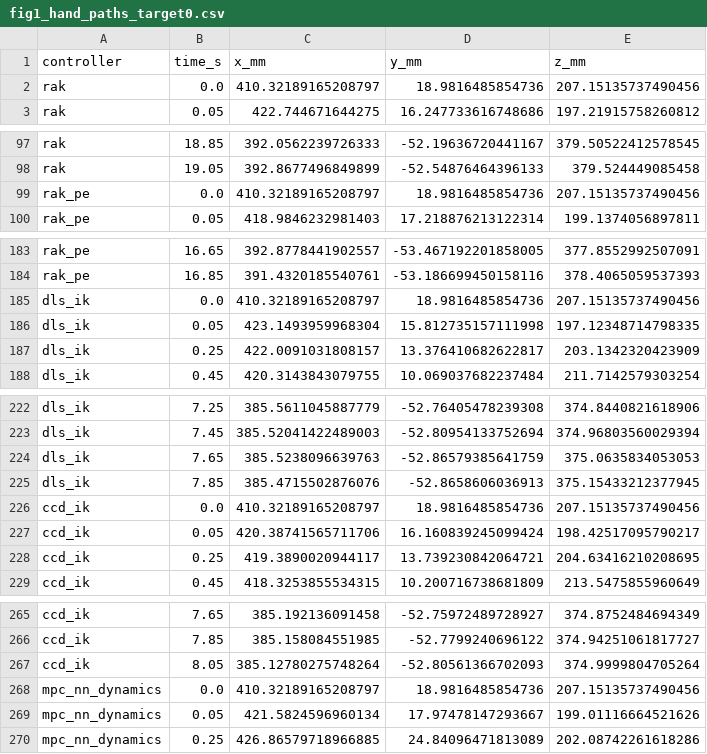
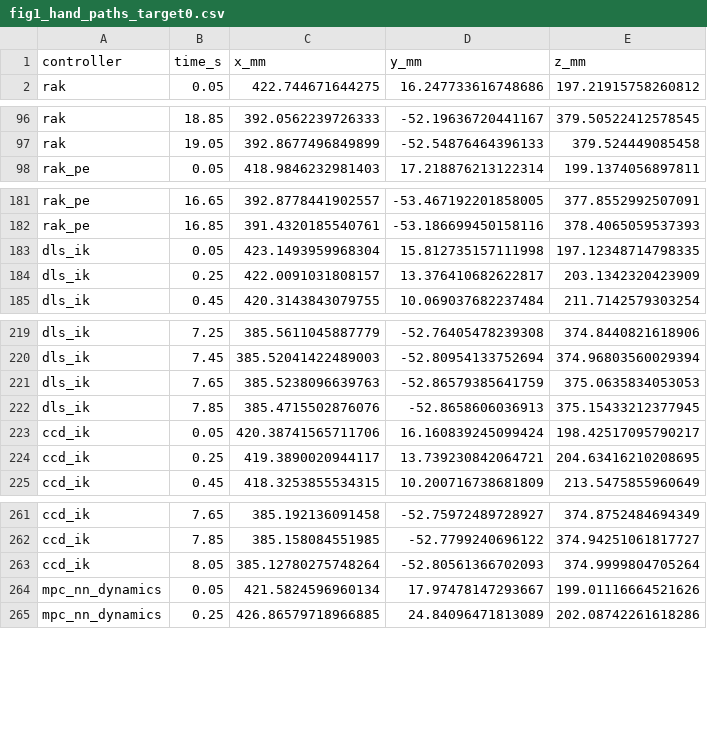
Before and after one commit to aung9htet/Ring-Attractor-SE-3-Joint-Architecture, a CSV file: analysis/source_data/plotexports/fig1_hand_paths_target0.csv, drawn as a sheet; only a part is shown, gaps mark what is left out; the diff covers the shown part only; the diff names each change by its address in the sheet, - before the commit and + after, or states it on an @@ line.

Commit message:
Fig. 1a: paths from the first logged sample, down the whole left side; motifs five per row

```diff
--- a/analysis/source_data/plotexports/fig1_hand_paths_target0.csv
+++ b/analysis/source_data/plotexports/fig1_hand_paths_target0.csv
-row 2: rak | 0.0 | 410.32189165208797 | 18.9816485854736 | 207.15135737490456
-row 99: rak_pe | 0.0 | 410.32189165208797 | 18.9816485854736 | 207.15135737490456
-row 185: dls_ik | 0.0 | 410.32189165208797 | 18.9816485854736 | 207.15135737490456
-row 226: ccd_ik | 0.0 | 410.32189165208797 | 18.9816485854736 | 207.15135737490456
-row 268: mpc_nn_dynamics | 0.0 | 410.32189165208797 | 18.9816485854736 | 207.15135737490456
```
Also changed, not shown: 1 removed row elsewhere in this file, 13 other files.
